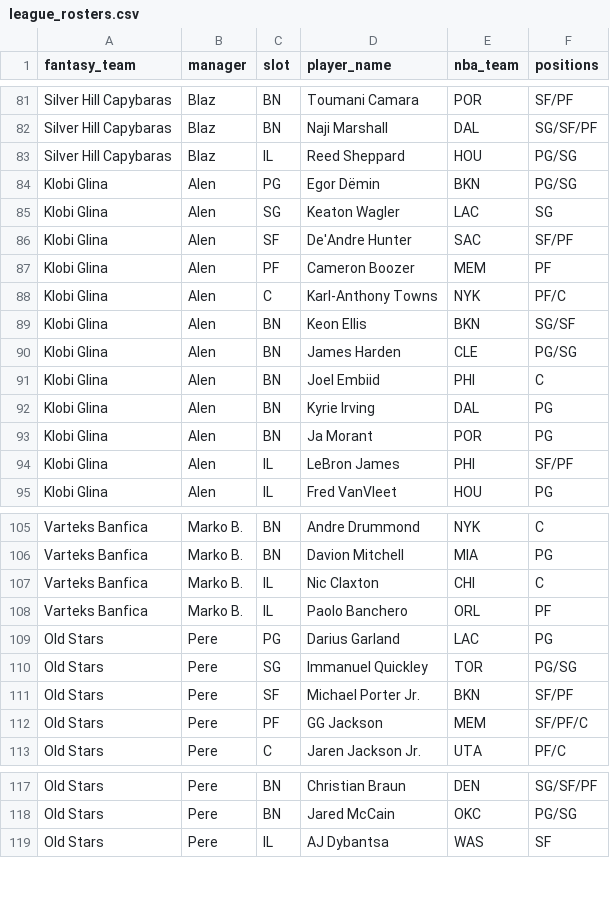
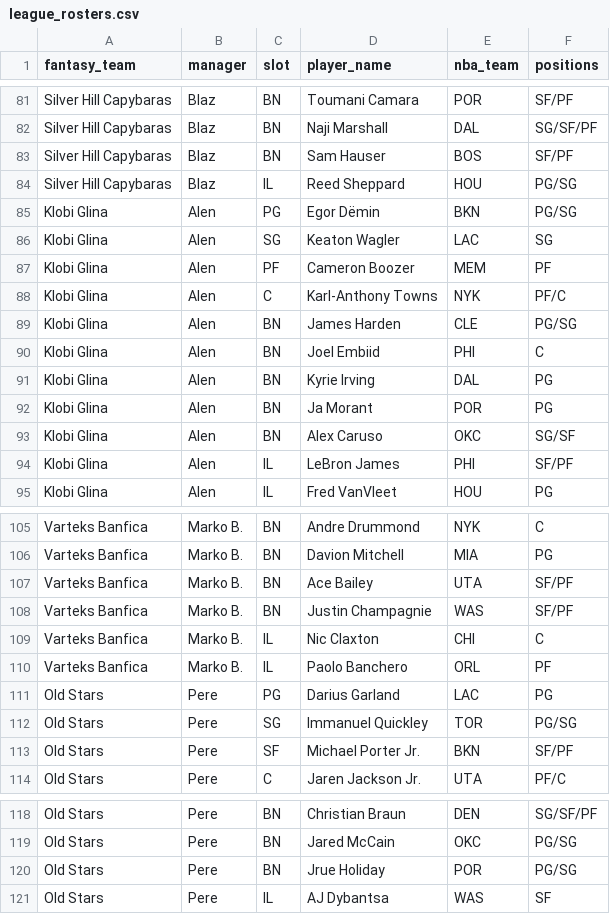
Before and after one commit to chamberneezy/fantasy, a CSV file: data/season/league_rosters.csv, drawn as a sheet; only a part is shown, gaps mark what is left out; removed rows and columns are numbered as before the commit, all else as after; the diff names each change by its address in the sheet, - before the commit and + after, or states it on an @@ line.

```diff
--- a/data/season/league_rosters.csv
+++ b/data/season/league_rosters.csv
+row 83: Silver Hill Capybaras | Blaz | BN | Sam Hauser | BOS | SF/PF
-row 86: Klobi Glina | Alen | SF | De'Andre Hunter | SAC | SF/PF
-row 89: Klobi Glina | Alen | BN | Keon Ellis | BKN | SG/SF
+row 93: Klobi Glina | Alen | BN | Alex Caruso | OKC | SG/SF
+row 107: Varteks Banfica | Marko B. | BN | Ace Bailey | UTA | SF/PF
+row 108: Varteks Banfica | Marko B. | BN | Justin Champagnie | WAS | SF/PF
-row 112: Old Stars | Pere | PF | GG Jackson | MEM | SF/PF/C
+row 120: Old Stars | Pere | BN | Jrue Holiday | POR | PG/SG
```
Also changed, not shown: data/season/free_agents.csv, data/season/transactions.csv, 9 other files.
